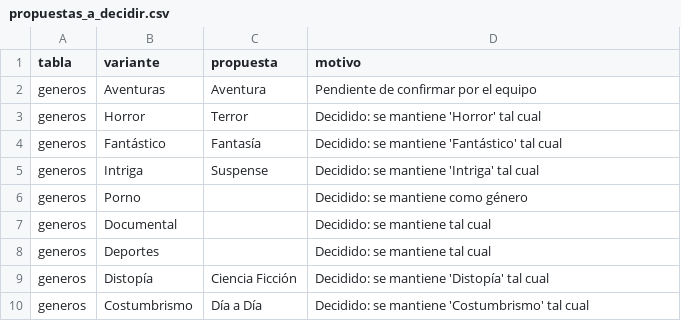
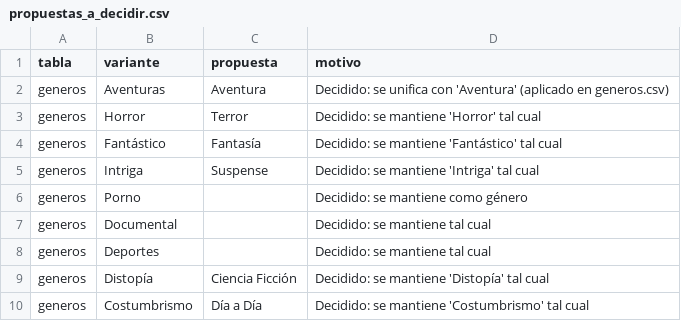
Before and after one commit to Chekerface/Safoteca, a CSV file: data/mapeos/propuestas_a_decidir.csv, drawn as a sheet.

```diff
--- a/data/mapeos/propuestas_a_decidir.csv
+++ b/data/mapeos/propuestas_a_decidir.csv
@@ -1,3 +1,3 @@
 tabla,variante,propuesta,motivo
-generos,Aventuras,Aventura,"Pendiente de confirmar por el equipo"
+generos,Aventuras,Aventura,"Decidido: se unifica con 'Aventura' (aplicado en generos.csv)"
 generos,Horror,Terror,"Decidido: se mantiene 'Horror' tal cual"
```
Also changed, not shown: 2 other files.
